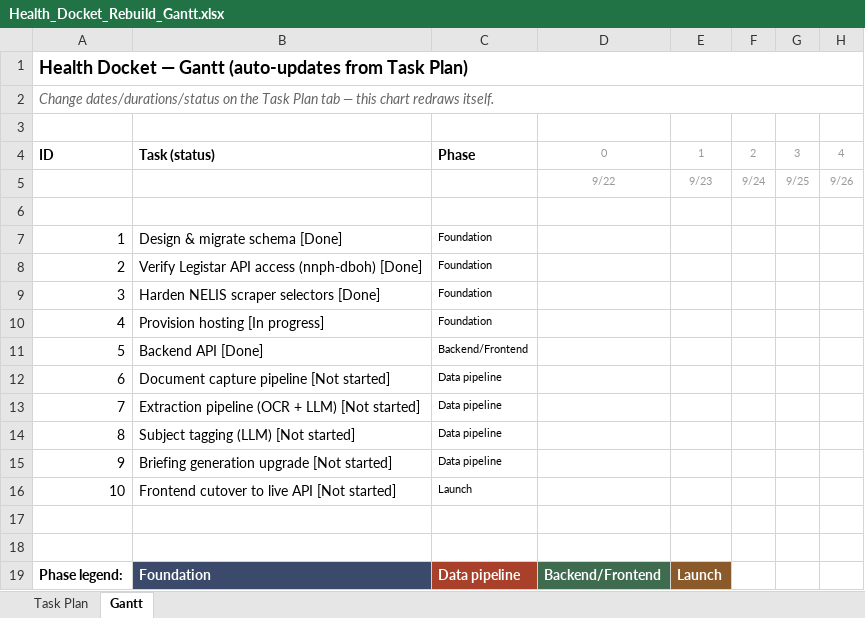
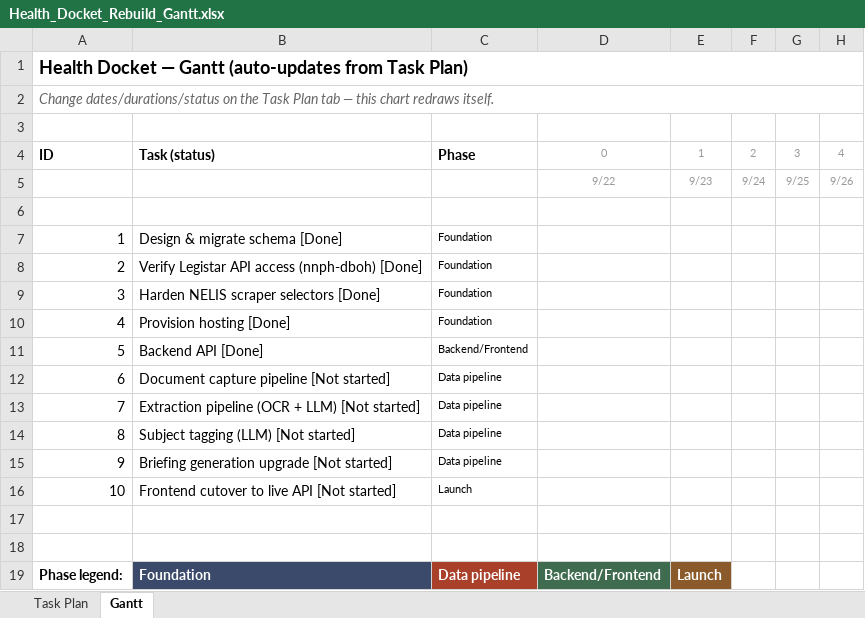
Before and after one commit to 1jackzenteno-star/health-docket, an Excel workbook: pm/Health_Docket_Rebuild_Gantt.xlsx, sheet Gantt, drawn as a sheet; only a part is shown; values as stored, in another font and other column widths than the file's, no borders; conditional formats not drawn; the diff names each change by its address in the sheet, - before the commit and + after, or states it on an @@ line.

```diff
--- a/pm/Health_Docket_Rebuild_Gantt.xlsx (sheet Gantt)
+++ b/pm/Health_Docket_Rebuild_Gantt.xlsx (sheet Gantt)
-B10: Provision hosting [In progress]
+B10: Provision hosting [Done]
```
Also changed, not shown: sheet Task Plan, 1 other file.
